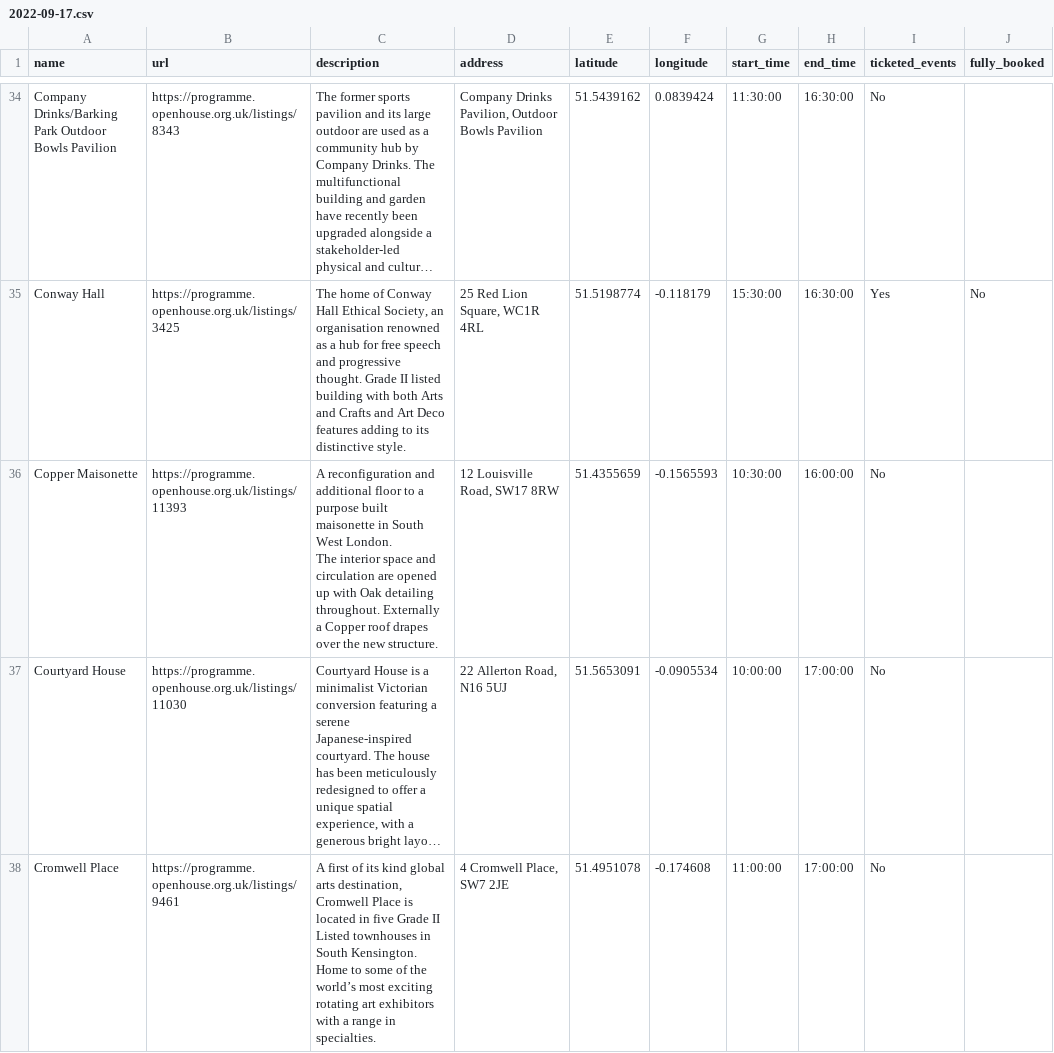
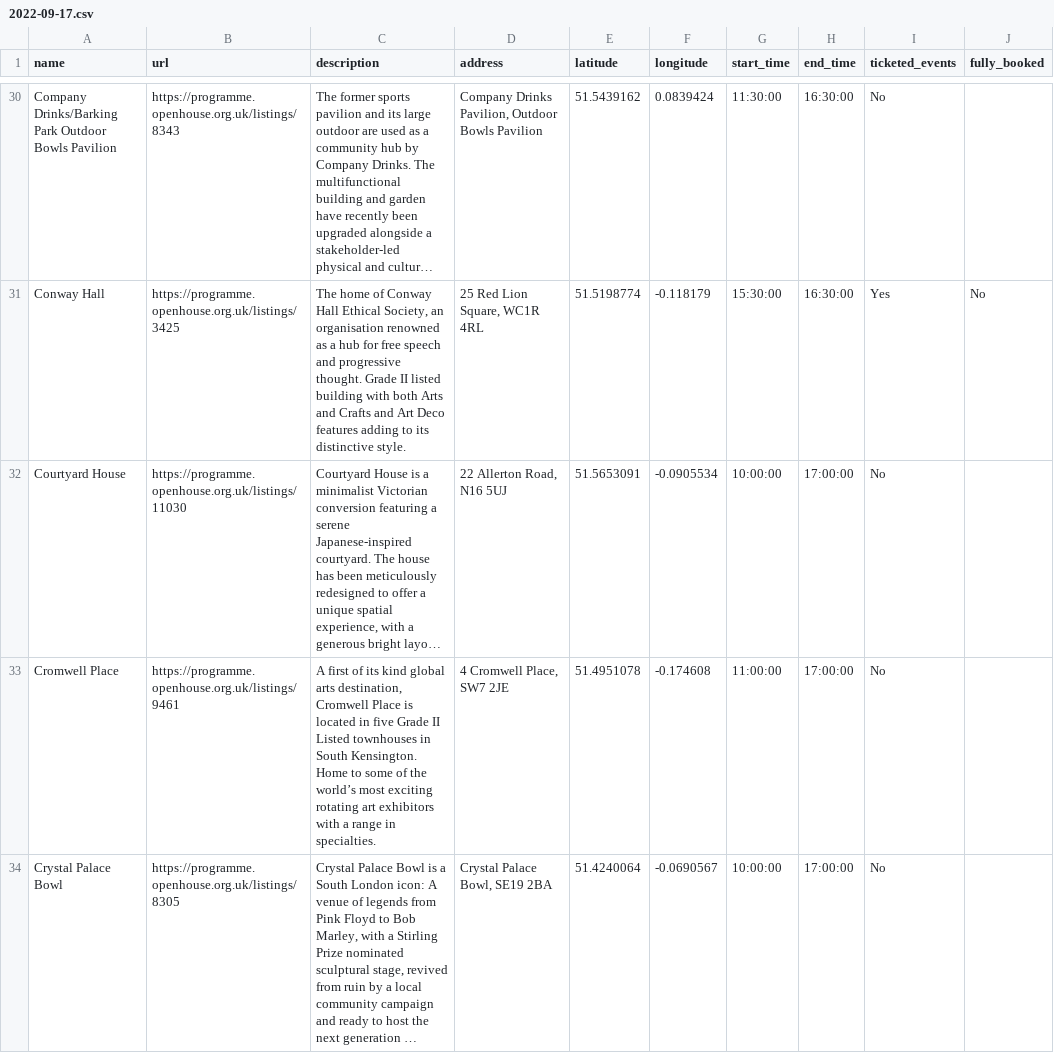
Before and after one commit to infrastructureclub/open-house-london-data, a CSV file: csv/2022/2022-09-17.csv, drawn as a sheet; only a part is shown, gaps mark what is left out; the shorter side is filled out with more unchanged rows; long unchanged cells end in …; ↵ is a line break in a cell; the diff covers the shown part only; the diff names each change by its address in the sheet, - before the commit and + after, or states it on an @@ line.

Commit message:
Automatic OH London data update

```diff
--- a/csv/2022/2022-09-17.csv
+++ b/csv/2022/2022-09-17.csv
-row 36: Copper Maisonette | https://programme.openhouse.org.uk/listings/11393 | A reconfiguration and additional floor to a purpose built maisonette in South West London. ↵ The interior space and circulation are opened up with Oak detailing throughout. Externally a Copper roof drapes over the new structure. | 12 Louisville Road, SW17 8RW | 51.4355659 | -0.1565593 | 10:30:00 | 16:00:00 | No
```
Also changed, not shown: 10 removed rows and 2 edited cells elsewhere in this file, 29 other files.
